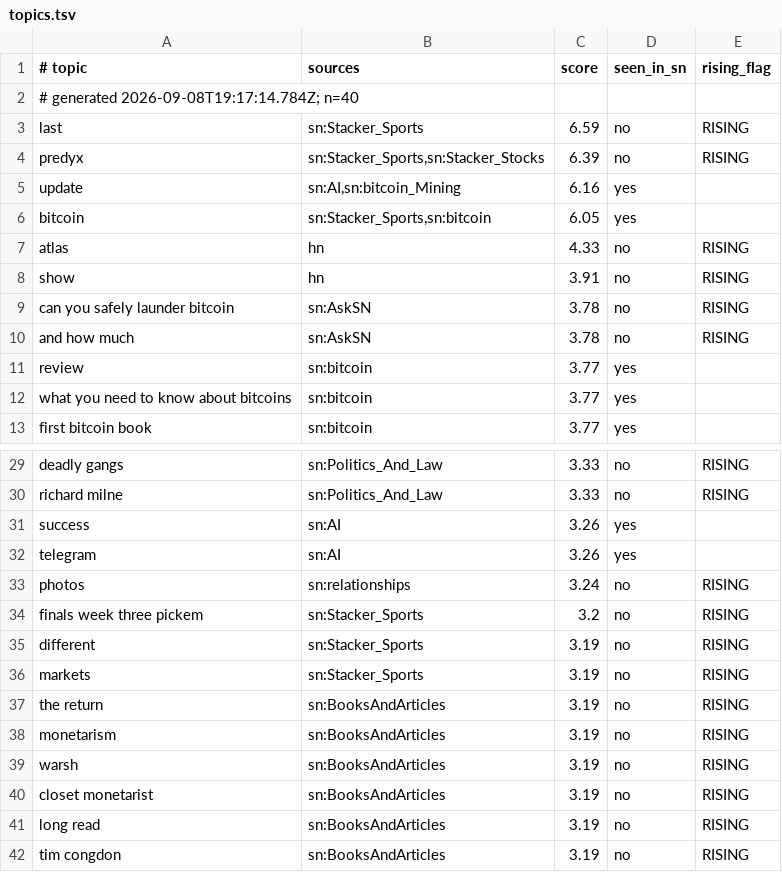
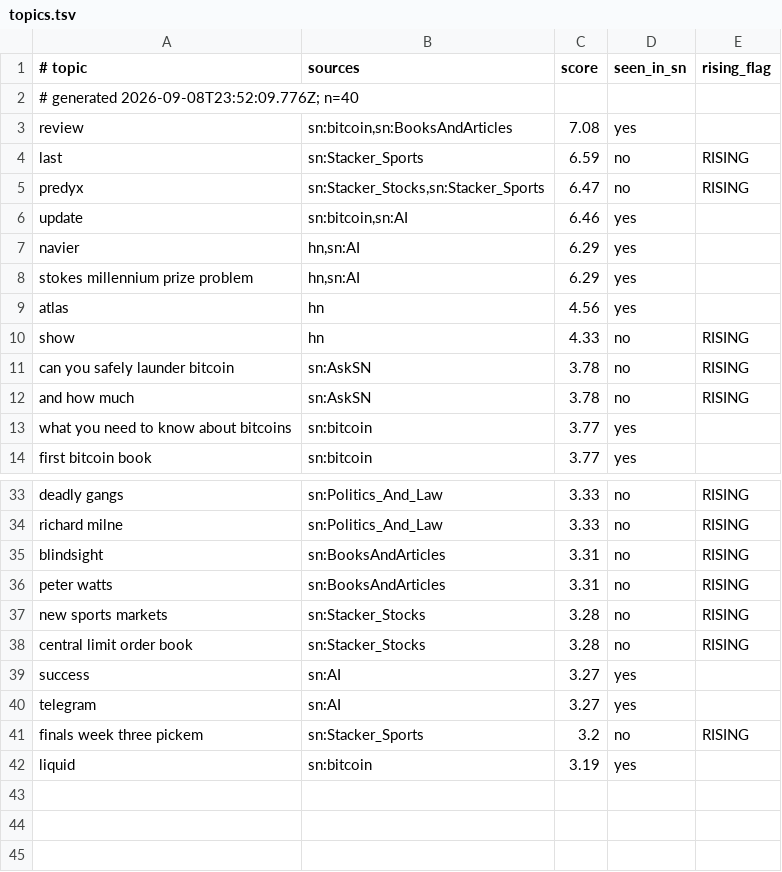
Before and after one commit to eliolatifllari513-coder/sn-monetization-runtime, a TSV file: data/trending/topics.tsv, drawn as a sheet; only a part is shown, gaps mark what is left out; the diff covers the shown part only.

```diff
--- a/data/trending/topics.tsv
+++ b/data/trending/topics.tsv
@@ -1,12 +1,13 @@
 # topic	sources	score	seen_in_sn	rising_flag
-# generated 2026-09-08T19:17:14.784Z; n=40
+# generated 2026-09-08T23:52:09.776Z; n=40
+review	sn:bitcoin,sn:BooksAndArticles	7.08	yes	
 last	sn:Stacker_Sports	6.59	no	RISING
-predyx	sn:Stacker_Sports,sn:Stacker_Stocks	6.39	no	RISING
-update	sn:AI,sn:bitcoin_Mining	6.16	yes	
-bitcoin	sn:Stacker_Sports,sn:bitcoin	6.05	yes	
-atlas	hn	4.33	no	RISING
-show	hn	3.91	no	RISING
+predyx	sn:Stacker_Stocks,sn:Stacker_Sports	6.47	no	RISING
+update	sn:bitcoin,sn:AI	6.46	yes	
+navier	hn,sn:AI	6.29	yes	
+stokes millennium prize problem	hn,sn:AI	6.29	yes	
+atlas	hn	4.56	yes	
+show	hn	4.33	no	RISING
 can you safely launder bitcoin	sn:AskSN	3.78	no	RISING
 and how much	sn:AskSN	3.78	no	RISING
-review	sn:bitcoin	3.77	yes	
 what you need to know about bitcoins	sn:bitcoin	3.77	yes	
@@ -30,13 +34,9 @@ deadly gangs	sn:Politics_And_Law	3.33	no	RISING
 richard milne	sn:Politics_And_Law	3.33	no	RISING
-success	sn:AI	3.26	yes	
-telegram	sn:AI	3.26	yes	
-photos	sn:relationships	3.24	no	RISING
+blindsight	sn:BooksAndArticles	3.31	no	RISING
+peter watts	sn:BooksAndArticles	3.31	no	RISING
+new sports markets	sn:Stacker_Stocks	3.28	no	RISING
+central limit order book	sn:Stacker_Stocks	3.28	no	RISING
+success	sn:AI	3.27	yes	
+telegram	sn:AI	3.27	yes	
 finals week three pickem	sn:Stacker_Sports	3.2	no	RISING
-different	sn:Stacker_Sports	3.19	no	RISING
-markets	sn:Stacker_Sports	3.19	no	RISING
-the return	sn:BooksAndArticles	3.19	no	RISING
-monetarism	sn:BooksAndArticles	3.19	no	RISING
-warsh	sn:BooksAndArticles	3.19	no	RISING
-closet monetarist	sn:BooksAndArticles	3.19	no	RISING
-long read	sn:BooksAndArticles	3.19	no	RISING
-tim congdon	sn:BooksAndArticles	3.19	no	RISING
+liquid	sn:bitcoin	3.19	yes	
```
Also changed, not shown: 3 added rows and 3 edited cells elsewhere in this file.
